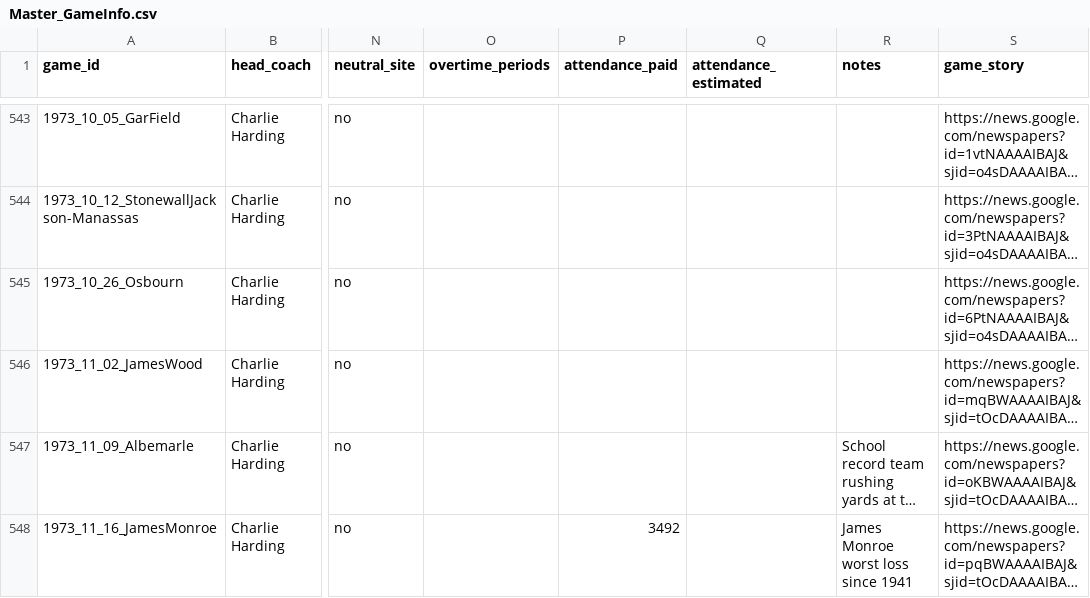
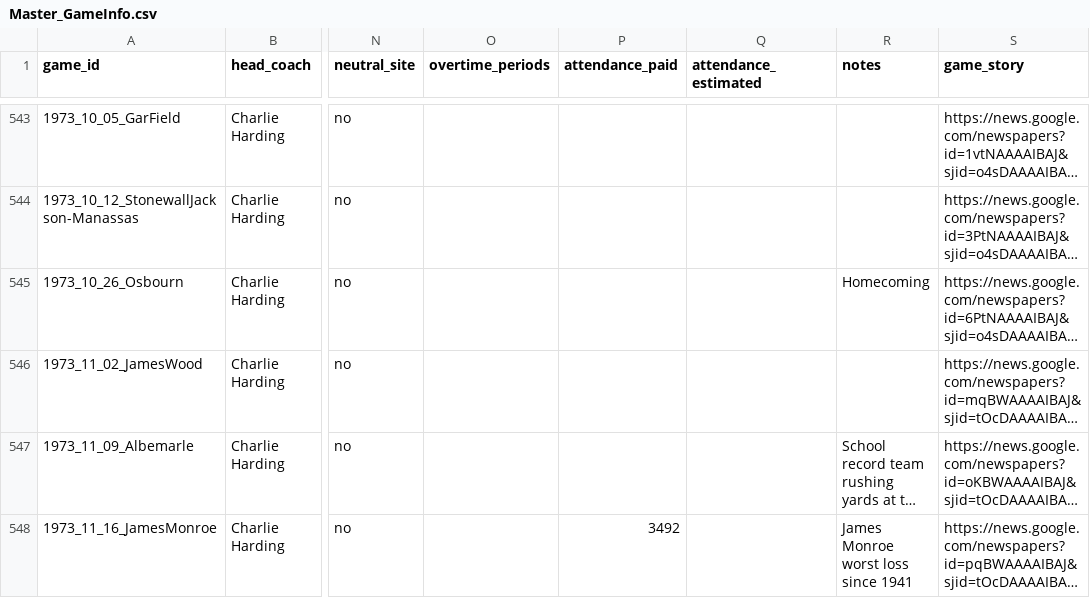
Before and after one commit to dylanhecox/stafford-indians-football, a CSV file: Master_GameInfo.csv, drawn as a sheet; only a part is shown, gaps mark what is left out; long unchanged cells end in …; the diff covers the shown part only; the diff names each change by its address in the sheet, - before the commit and + after, or states it on an @@ line.

```diff
--- a/Master_GameInfo.csv
+++ b/Master_GameInfo.csv
-R545 (notes): (empty)
+R545 (notes): Homecoming
```
Also changed, not shown: 6 edited cells elsewhere in this file, Master_TeamStats.csv, 1 other file.
